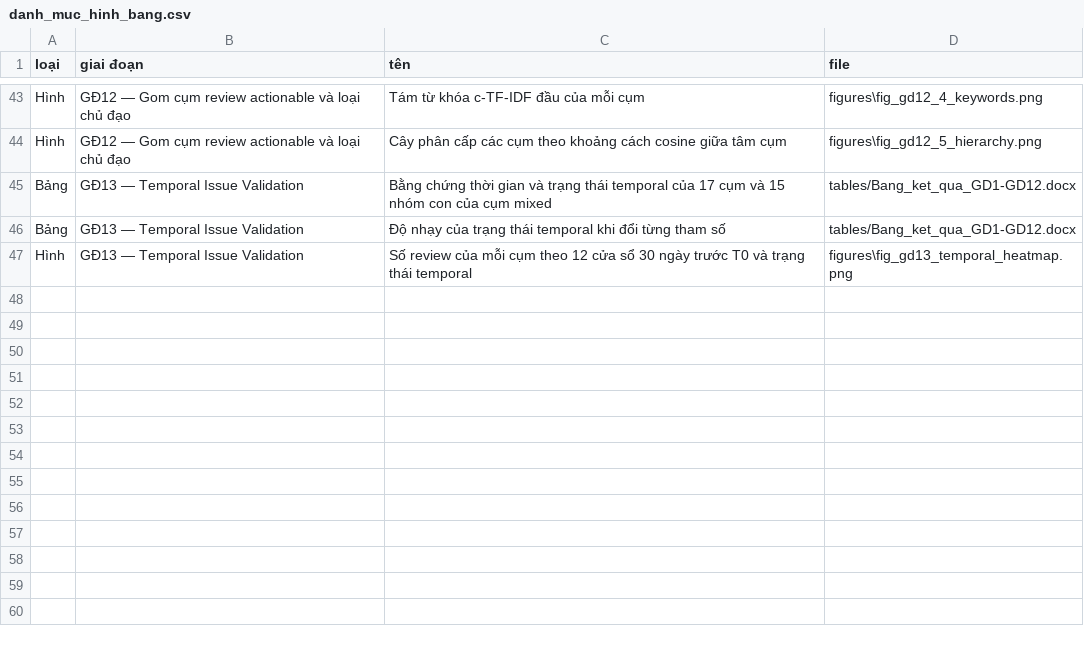
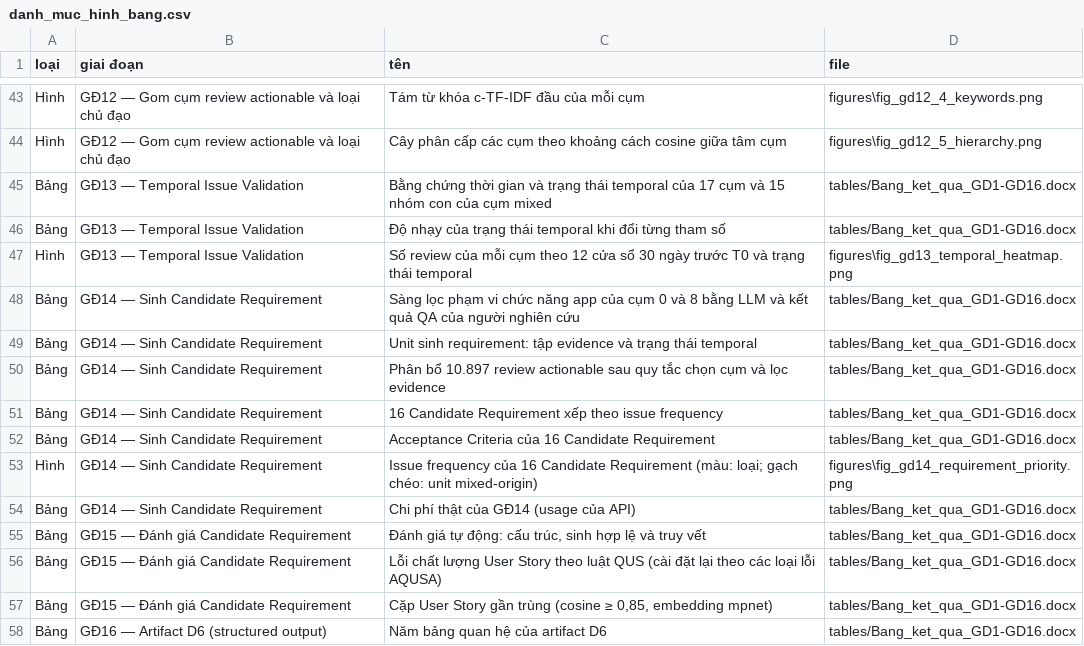
Before and after one commit to dnhphuong-05/kltn-vn-app-review-requirements, a CSV file: 09_thesis/figures/danh_muc_hinh_bang.csv, drawn as a sheet; only a part is shown, gaps mark what is left out; the diff covers the shown part only.

Commit message:
GĐ15–16: đánh giá tự động RQ3, phiếu chấm tay, artifact D6

```diff
--- a/09_thesis/figures/danh_muc_hinh_bang.csv
+++ b/09_thesis/figures/danh_muc_hinh_bang.csv
@@ -44,4 +44,15 @@ Hình,GĐ12 — Gom cụm review actionable và loại chủ đạo,Tám từ kh
 Hình,GĐ12 — Gom cụm review actionable và loại chủ đạo,Cây phân cấp các cụm theo khoảng cách cosine giữa tâm cụm,figures\fig_gd12_5_hierarchy.png
-Bảng,GĐ13 — Temporal Issue Validation,Bằng chứng thời gian và trạng thái temporal của 17 cụm và 15 nhóm con của cụm mixed,tables/Bang_ket_qua_GD1-GD12.docx
-Bảng,GĐ13 — Temporal Issue Validation,Độ nhạy của trạng thái temporal khi đổi từng tham số,tables/Bang_ket_qua_GD1-GD12.docx
+Bảng,GĐ13 — Temporal Issue Validation,Bằng chứng thời gian và trạng thái temporal của 17 cụm và 15 nhóm con của cụm mixed,tables/Bang_ket_qua_GD1-GD16.docx
+Bảng,GĐ13 — Temporal Issue Validation,Độ nhạy của trạng thái temporal khi đổi từng tham số,tables/Bang_ket_qua_GD1-GD16.docx
 Hình,GĐ13 — Temporal Issue Validation,Số review của mỗi cụm theo 12 cửa sổ 30 ngày trước T0 và trạng thái temporal,figures\fig_gd13_temporal_heatmap.png
+Bảng,GĐ14 — Sinh Candidate Requirement,Sàng lọc phạm vi chức năng app của cụm 0 và 8 bằng LLM và kết quả QA của người nghiên cứu,tables/Bang_ket_qua_GD1-GD16.docx
+Bảng,GĐ14 — Sinh Candidate Requirement,Unit sinh requirement: tập evidence và trạng thái temporal,tables/Bang_ket_qua_GD1-GD16.docx
+Bảng,GĐ14 — Sinh Candidate Requirement,Phân bổ 10.897 review actionable sau quy tắc chọn cụm và lọc evidence,tables/Bang_ket_qua_GD1-GD16.docx
+Bảng,GĐ14 — Sinh Candidate Requirement,16 Candidate Requirement xếp theo issue frequency,tables/Bang_ket_qua_GD1-GD16.docx
+Bảng,GĐ14 — Sinh Candidate Requirement,Acceptance Criteria của 16 Candidate Requirement,tables/Bang_ket_qua_GD1-GD16.docx
+Hình,GĐ14 — Sinh Candidate Requirement,Issue frequency của 16 Candidate Requirement (màu: loại; gạch chéo: unit mixed-origin),figures\fig_gd14_requirement_priority.png
+Bảng,GĐ14 — Sinh Candidate Requirement,Chi phí thật của GĐ14 (usage của API),tables/Bang_ket_qua_GD1-GD16.docx
+Bảng,GĐ15 — Đánh giá Candidate Requirement,"Đánh giá tự động: cấu trúc, sinh hợp lệ và truy vết",tables/Bang_ket_qua_GD1-GD16.docx
+Bảng,GĐ15 — Đánh giá Candidate Requirement,Lỗi chất lượng User Story theo luật QUS (cài đặt lại theo các loại lỗi AQUSA),tables/Bang_ket_qua_GD1-GD16.docx
+Bảng,GĐ15 — Đánh giá Candidate Requirement,"Cặp User Story gần trùng (cosine ≥ 0,85, embedding mpnet)",tables/Bang_ket_qua_GD1-GD16.docx
+Bảng,GĐ16 — Artifact D6 (structured output),Năm bảng quan hệ của artifact D6,tables/Bang_ket_qua_GD1-GD16.docx
```
Also changed, not shown: 26 edited cells elsewhere in this file, 35 other files.
